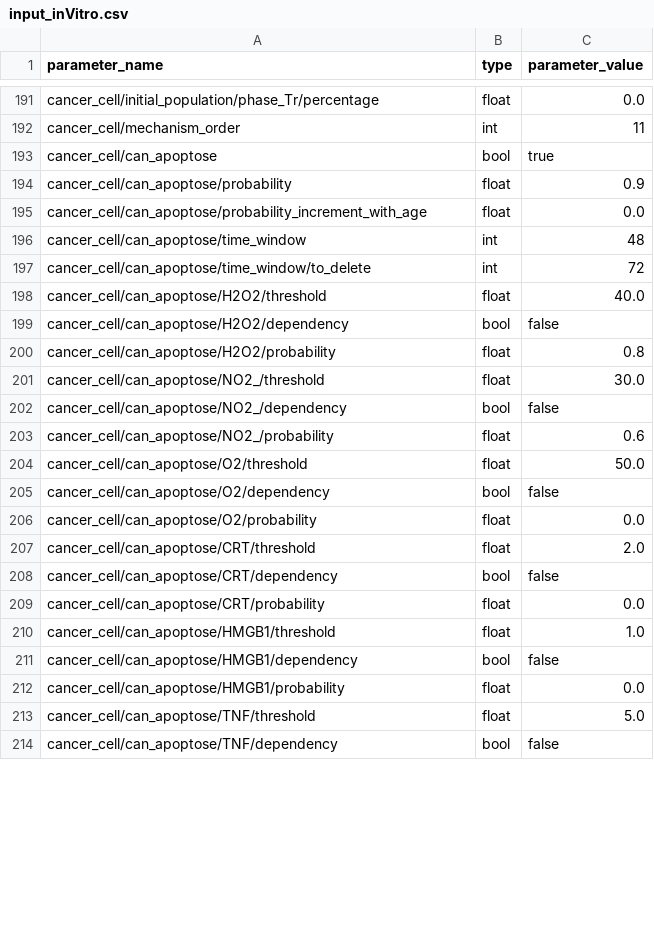
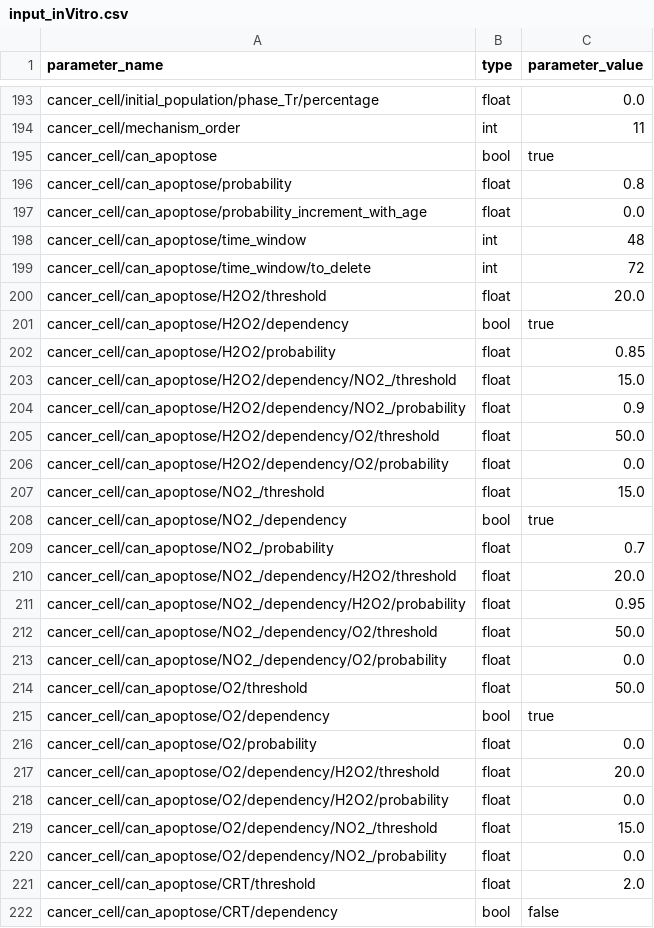
Before and after one commit to InSilicoModellingGroup/ABM4bio, a CSV file: examples/CAP_cancer_therapy/input_inVitro.csv, drawn as a sheet; only a part is shown, gaps mark what is left out; the shorter side is filled out with more unchanged rows; the diff covers the shown part only.

Commit message:
add chemokine CCL2 and update input_inVitro

```diff
--- a/examples/CAP_cancer_therapy/input_inVitro.csv
+++ b/examples/CAP_cancer_therapy/input_inVitro.csv
@@ -194 +196 @@ cancer_cell/can_apoptose, bool, true
-cancer_cell/can_apoptose/probability, float, 0.9
+cancer_cell/can_apoptose/probability,float,0.8
@@ -198,6 +200,14 @@ cancer_cell/can_apoptose/time_window/to_delete, int, 72
-cancer_cell/can_apoptose/H2O2/threshold, float, 40.0
-cancer_cell/can_apoptose/H2O2/dependency, bool, false
-cancer_cell/can_apoptose/H2O2/probability, float, 0.8
-cancer_cell/can_apoptose/NO2_/threshold, float, 30.0
-cancer_cell/can_apoptose/NO2_/dependency, bool, false
-cancer_cell/can_apoptose/NO2_/probability, float, 0.6
+cancer_cell/can_apoptose/H2O2/threshold,float,20.0
+cancer_cell/can_apoptose/H2O2/dependency,bool,true
+cancer_cell/can_apoptose/H2O2/probability,float,0.85
+cancer_cell/can_apoptose/H2O2/dependency/NO2_/threshold,float,15.0
+cancer_cell/can_apoptose/H2O2/dependency/NO2_/probability,float,0.9
+cancer_cell/can_apoptose/H2O2/dependency/O2/threshold,float,50.0
+cancer_cell/can_apoptose/H2O2/dependency/O2/probability,float,0.0
+cancer_cell/can_apoptose/NO2_/threshold,float,15.0
+cancer_cell/can_apoptose/NO2_/dependency,bool,true
+cancer_cell/can_apoptose/NO2_/probability,float,0.7
+cancer_cell/can_apoptose/NO2_/dependency/H2O2/threshold,float,20.0
+cancer_cell/can_apoptose/NO2_/dependency/H2O2/probability,float,0.95
+cancer_cell/can_apoptose/NO2_/dependency/O2/threshold,float,50.0
+cancer_cell/can_apoptose/NO2_/dependency/O2/probability,float,0.0
@@ -205 +215 @@ cancer_cell/can_apoptose/O2/threshold, float, 50.0
-cancer_cell/can_apoptose/O2/dependency, bool, false
+cancer_cell/can_apoptose/O2/dependency,bool,true
@@ -206,0 +217,4 @@ cancer_cell/can_apoptose/O2/probability, float, 0.0
+cancer_cell/can_apoptose/O2/dependency/H2O2/threshold,float,20.0
+cancer_cell/can_apoptose/O2/dependency/H2O2/probability,float,0.0
+cancer_cell/can_apoptose/O2/dependency/NO2_/threshold,float,15.0
+cancer_cell/can_apoptose/O2/dependency/NO2_/probability,float,0.0
```
Also changed, not shown: 4 added rows and 40 edited cells elsewhere in this file, 4 other files.
